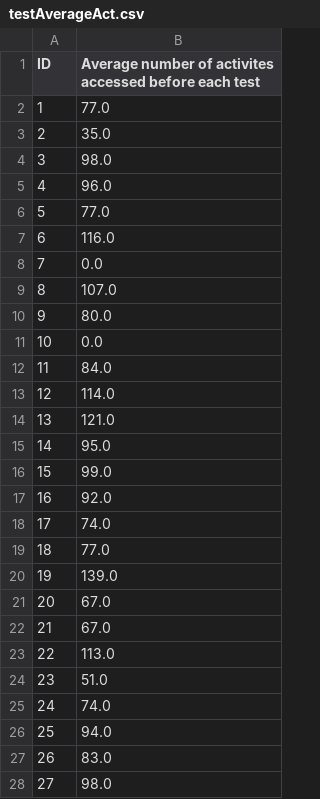
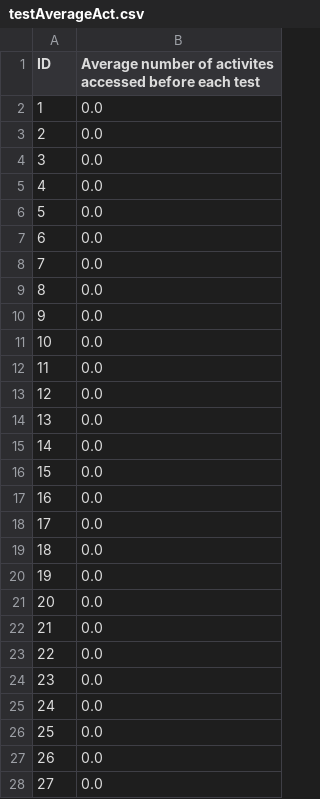
Before and after one commit to shreyasugemuge/Senior-Design-Project, a CSV file: src/Behaviors/behavior_java/testAverageAct.csv, drawn as a sheet; only a part is shown; the diff covers the shown part only.

```diff
--- a/src/Behaviors/behavior_java/testAverageAct.csv
+++ b/src/Behaviors/behavior_java/testAverageAct.csv
@@ -1,28 +1,28 @@
 "ID","Average number of activites accessed before each test"
-"1","77.0"
-"2","35.0"
-"3","98.0"
-"4","96.0"
-"5","77.0"
-"6","116.0"
+"1","0.0"
+"2","0.0"
+"3","0.0"
+"4","0.0"
+"5","0.0"
+"6","0.0"
 "7","0.0"
-"8","107.0"
-"9","80.0"
+"8","0.0"
+"9","0.0"
 "10","0.0"
-"11","84.0"
-"12","114.0"
-"13","121.0"
-"14","95.0"
-"15","99.0"
-"16","92.0"
-"17","74.0"
-"18","77.0"
-"19","139.0"
-"20","67.0"
-"21","67.0"
-"22","113.0"
-"23","51.0"
-"24","74.0"
-"25","94.0"
-"26","83.0"
-"27","98.0"
+"11","0.0"
+"12","0.0"
+"13","0.0"
+"14","0.0"
+"15","0.0"
+"16","0.0"
+"17","0.0"
+"18","0.0"
+"19","0.0"
+"20","0.0"
+"21","0.0"
+"22","0.0"
+"23","0.0"
+"24","0.0"
+"25","0.0"
+"26","0.0"
+"27","0.0"
```
Also changed, not shown: 83 edited cells elsewhere in this file, src/Behaviors/behavior_java/OnlineMeetings.csv, src/Behaviors/behavior_java/bonusActivities.csv, 7 other files.
